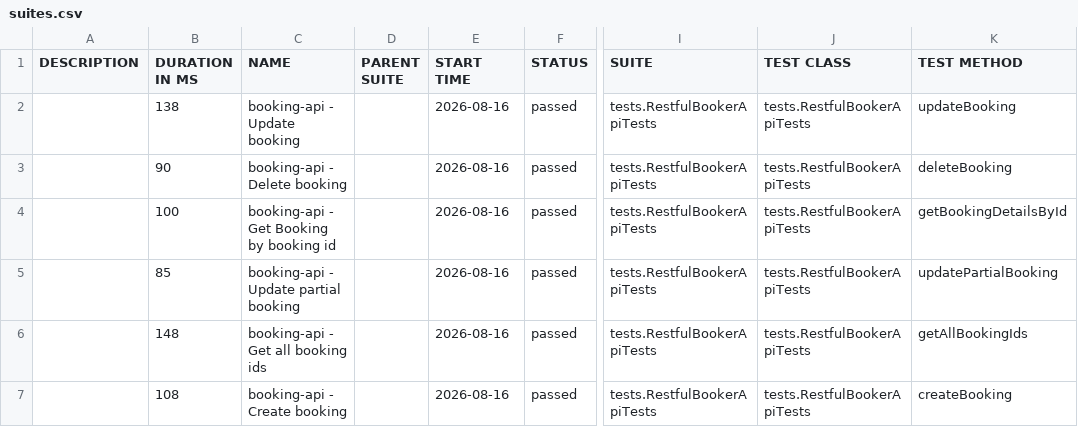
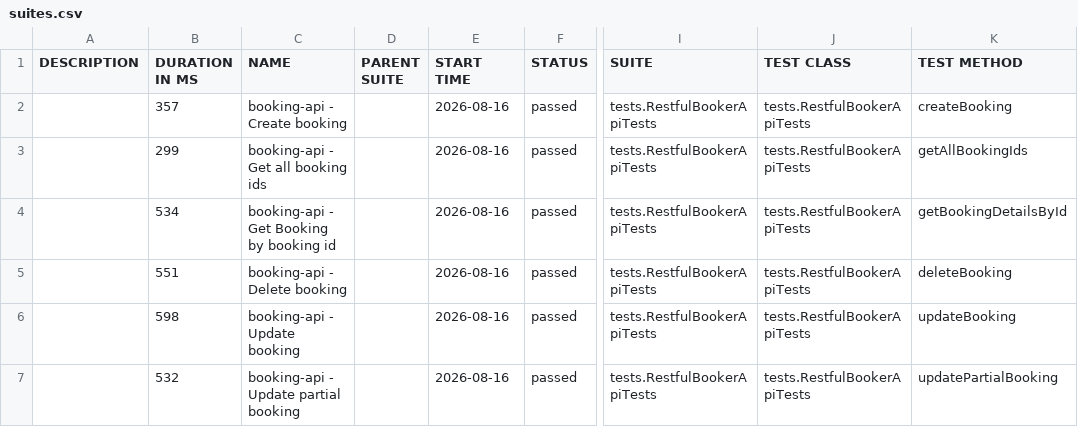
Before and after one commit to ballachakri/rest-assured-junit-allure, a CSV file: data/suites.csv, drawn as a sheet; only a part is shown, gaps mark what is left out; the diff names each change by its address in the sheet, - before the commit and + after, or states it on an @@ line.

```diff
--- a/data/suites.csv
+++ b/data/suites.csv
-B2 (DURATION IN MS): 138
+B2 (DURATION IN MS): 357
-C2 (NAME): booking-api - Update booking
+C2 (NAME): booking-api - Create booking
-K2 (TEST METHOD): updateBooking
+K2 (TEST METHOD): createBooking
-B3 (DURATION IN MS): 90
+B3 (DURATION IN MS): 299
-C3 (NAME): booking-api - Delete booking
+C3 (NAME): booking-api - Get all booking ids
-K3 (TEST METHOD): deleteBooking
+K3 (TEST METHOD): getAllBookingIds
-B4 (DURATION IN MS): 100
+B4 (DURATION IN MS): 534
-B5 (DURATION IN MS): 85
+B5 (DURATION IN MS): 551
-C5 (NAME): booking-api - Update partial booking
+C5 (NAME): booking-api - Delete booking
-K5 (TEST METHOD): updatePartialBooking
+K5 (TEST METHOD): deleteBooking
-B6 (DURATION IN MS): 148
+B6 (DURATION IN MS): 598
-C6 (NAME): booking-api - Get all booking ids
+C6 (NAME): booking-api - Update booking
-K6 (TEST METHOD): getAllBookingIds
+K6 (TEST METHOD): updateBooking
-B7 (DURATION IN MS): 108
+B7 (DURATION IN MS): 532
-C7 (NAME): booking-api - Create booking
+C7 (NAME): booking-api - Update partial booking
-K7 (TEST METHOD): createBooking
+K7 (TEST METHOD): updatePartialBooking
```
Also changed, not shown: 49 other files.
